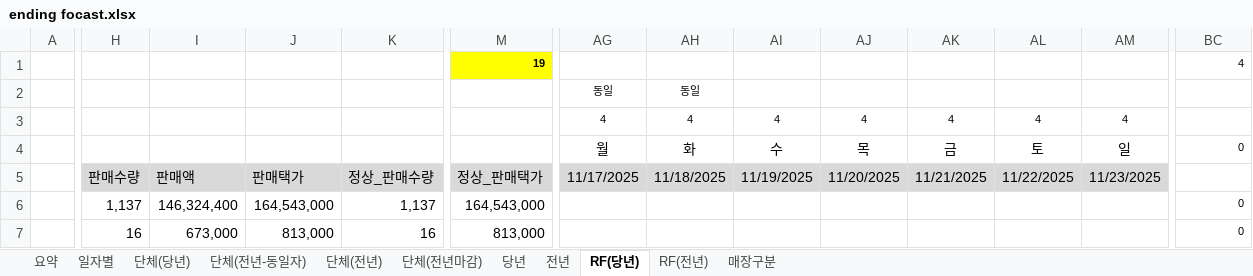
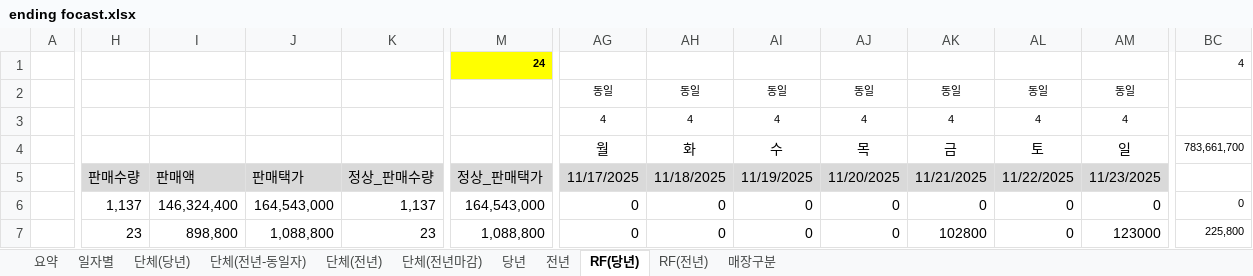
Before and after one commit to jin871119/sales-dashboard, an Excel workbook: ending focast.xlsx, sheet RF(당년), drawn as a sheet; only a part is shown, gaps mark what is left out; values as stored, in another font and other column widths than the file's, no borders; the diff covers the shown part only; the diff names each change by its address in the sheet, - before the commit and + after, or states it on an @@ line.

```diff
--- a/ending focast.xlsx (sheet RF(당년))
+++ b/ending focast.xlsx (sheet RF(당년))
-M1: 19
+M1: 24
-AI2: (empty)
+AI2: 동일
-AJ2: (empty)
+AJ2: 동일
-AK2: (empty)
+AK2: 동일
-AL2: (empty)
+AL2: 동일
-AM2: (empty)
+AM2: 동일
-BC4: 0
+BC4: 783,661,700
-AG6:AG7: (empty)
+AG6:AG7: 0
-AH6:AH7: (empty)
+AH6:AH7: 0
-AI6:AI7: (empty)
+AI6:AI7: 0
-AJ6:AJ7: (empty)
+AJ6:AJ7: 0
-AK6: (empty)
+AK6: 0
-AL6:AL7: (empty)
+AL6:AL7: 0
-AM6: (empty)
+AM6: 0
-H7: 16
+H7: 23
-I7: 673,000
+I7: 898,800
-J7: 813,000
+J7: 1,088,800
-K7: 16
+K7: 23
-M7: 813,000
+M7: 1,088,800
-AK7: (empty)
+AK7: 102800
-AM7: (empty)
+AM7: 123000
-BC7: 0
+BC7: 225,800
```
Also changed, not shown: 649 edited cells elsewhere in this sheet, sheet 단체(전년-동일자), sheet 단체(당년), sheet 당년, sheet 요약, sheet 전년, sheet 일자별, 1 more sheet, formulas that keep their value, backdata.xlsx, 32 other files.
